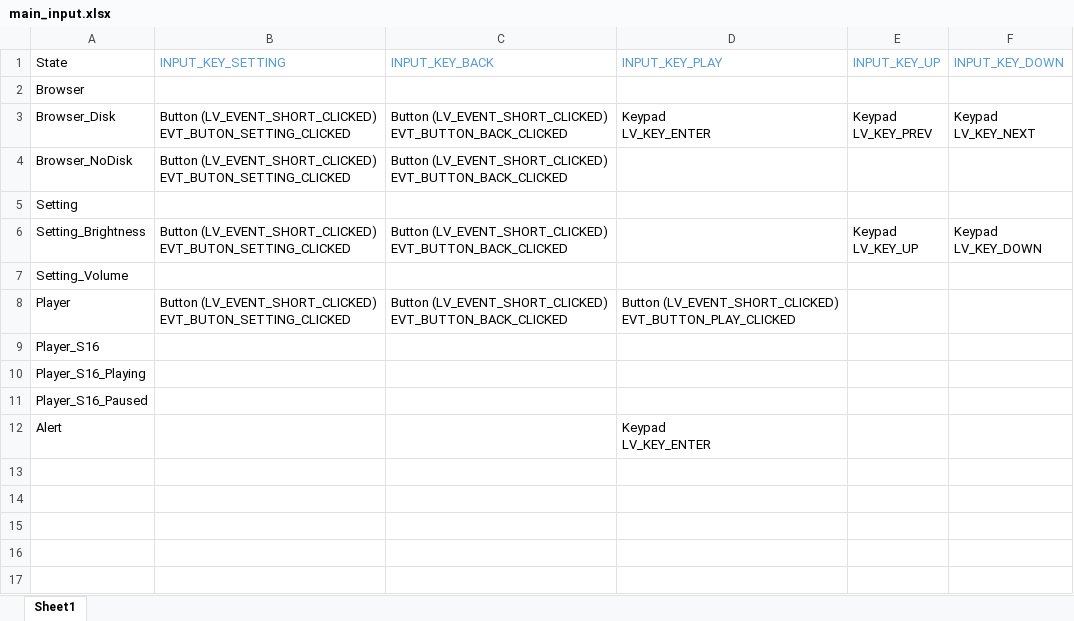
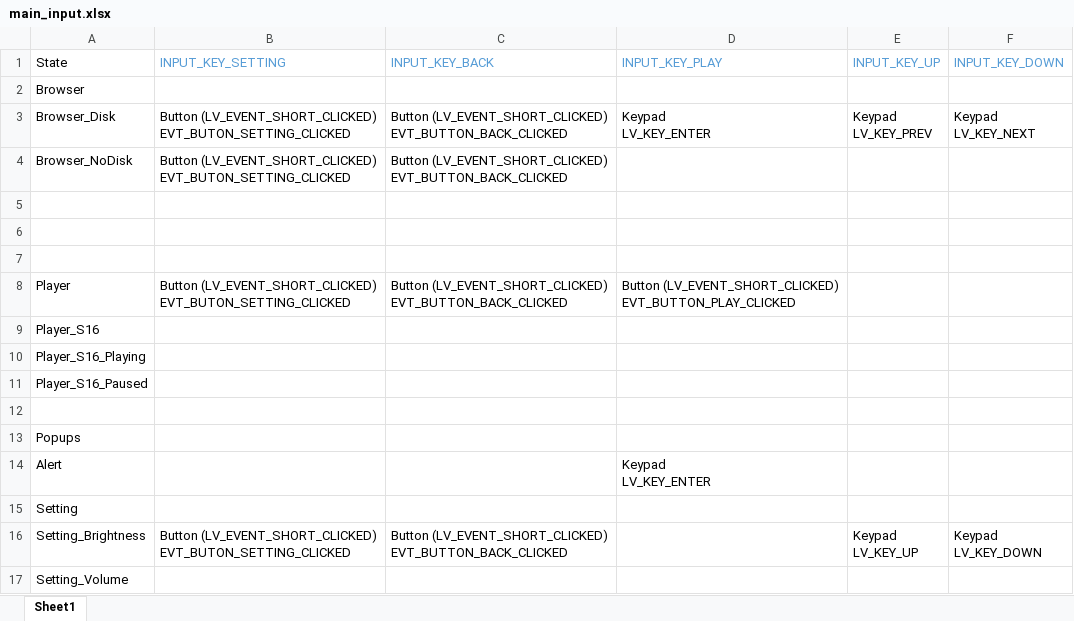
Before and after one commit to baoshi/VGMPlayer, an Excel workbook: sw/doc/main_input.xlsx, sheet Sheet1, drawn as a sheet; values as stored, in another font and other column widths than the file's, no borders; ↵ is a line break in a cell; the diff names each change by its address in the sheet, - before the commit and + after, or states it on an @@ line.

Commit message:
modify input for setting

```diff
--- a/sw/doc/main_input.xlsx (sheet Sheet1)
+++ b/sw/doc/main_input.xlsx (sheet Sheet1)
-A5 (State): Setting
+A5 (State): (empty)
-row 6: Setting_Brightness | Button (LV_EVENT_SHORT_CLICKED) ↵ EVT_BUTON_SETTING_CLICKED | Button (LV_EVENT_SHORT_CLICKED) ↵ EVT_BUTTON_BACK_CLICKED |  | Keypad ↵ LV_KEY_UP | Keypad ↵ LV_KEY_DOWN
+row 6: (empty)
-A7 (State): Setting_Volume
+A7 (State): (empty)
+row 12: (empty)
+row 13: Popups
+row 15: Setting
+row 16: Setting_Brightness | Button (LV_EVENT_SHORT_CLICKED) ↵ EVT_BUTON_SETTING_CLICKED | Button (LV_EVENT_SHORT_CLICKED) ↵ EVT_BUTTON_BACK_CLICKED |  | Keypad ↵ LV_KEY_UP | Keypad ↵ LV_KEY_DOWN
+row 17: Setting_Volume
```
Also changed, not shown: 1 other file.
